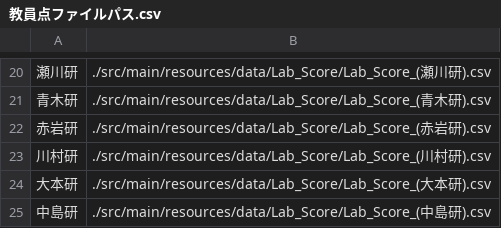
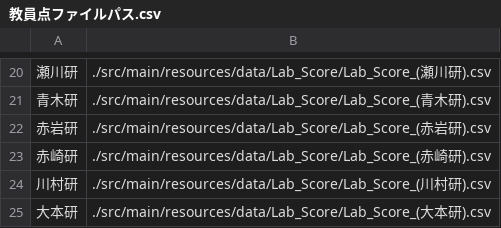
Before and after one commit to tamadalab/MarryLab, a CSV file: app/src/main/resources/data/教員点ファイルパス.csv, drawn as a sheet; only a part is shown, gaps mark what is left out; the shorter side is filled out with more unchanged rows.

Commit message:
入力ようファイル

```diff
--- a/app/src/main/resources/data/教員点ファイルパス.csv
+++ b/app/src/main/resources/data/教員点ファイルパス.csv
@@ -22,2 +22,3 @@
 赤岩研,./src/main/resources/data/Lab_Score/Lab_Score_(赤岩研).csv
+赤崎研,./src/main/resources/data/Lab_Score/Lab_Score_(赤崎研).csv
 川村研,./src/main/resources/data/Lab_Score/Lab_Score_(川村研).csv
```
